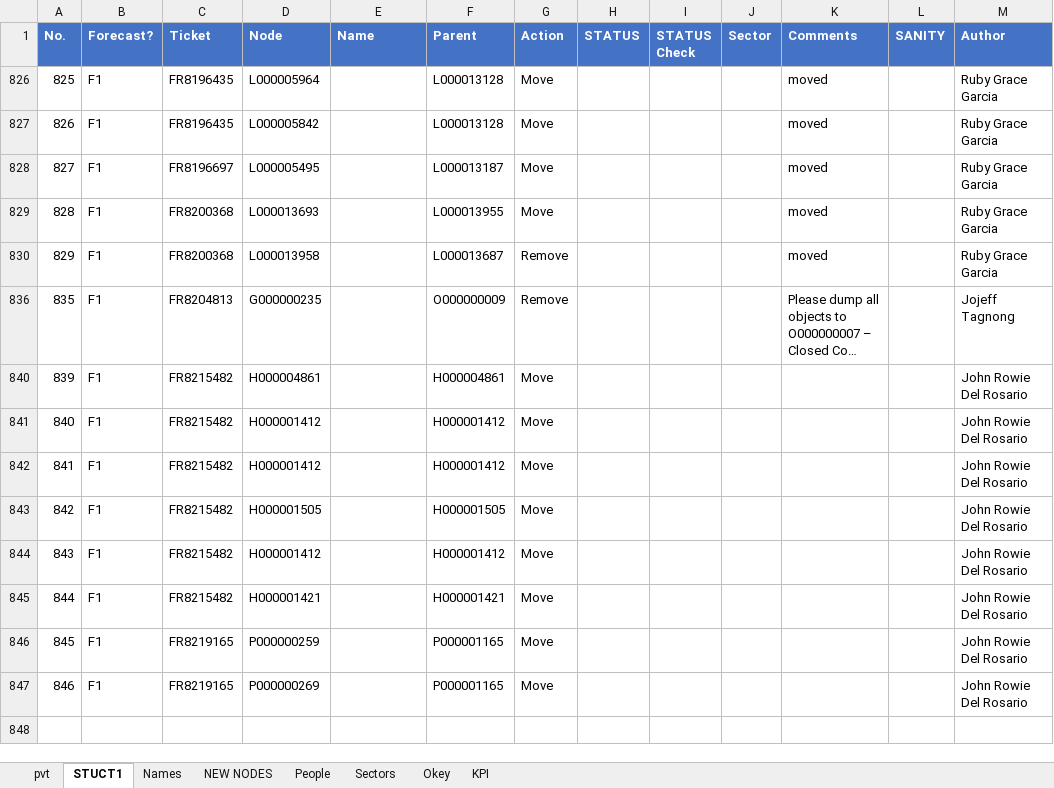
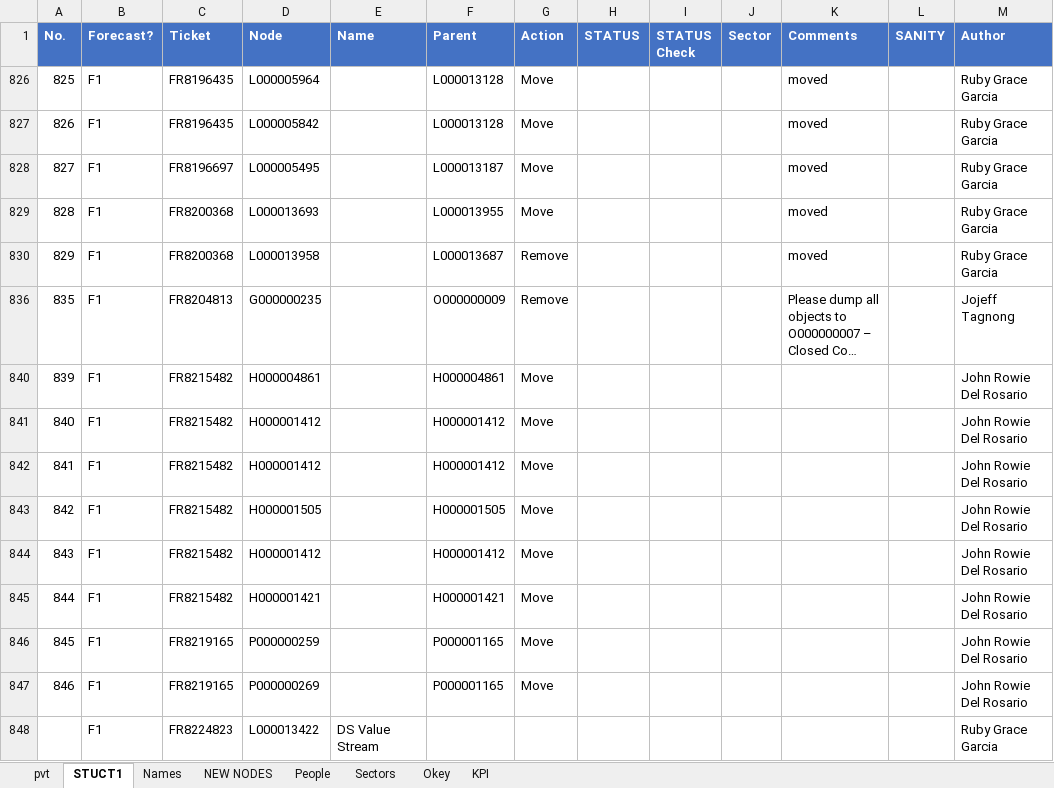
Before and after one commit to violencepierre/GCOH-Tickets-for-Processing, an Excel workbook: GCOH Structure.xlsx, sheet STUCT1, drawn as a sheet; long unchanged cells end in …; values as stored, in another font and other column widths than the file's, no borders; table styles not drawn; the diff names each change by its address in the sheet, - before the commit and + after, or states it on an @@ line.

```diff
--- a/GCOH Structure.xlsx (sheet STUCT1)
+++ b/GCOH Structure.xlsx (sheet STUCT1)
+row 848:  | F1 | FR8224823 | L000013422 | DS Value Stream |  |  |  |  |  |  |  | Ruby Grace Garcia
```
Also changed, not shown: Inputs/PyDump.xlsx, 2 other files.
